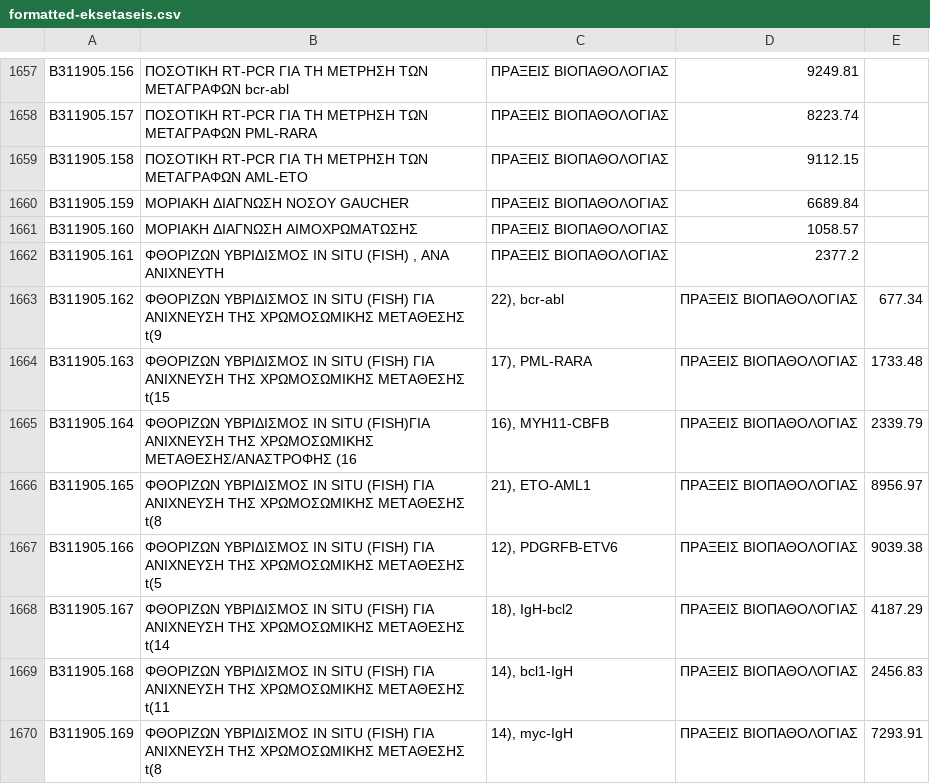
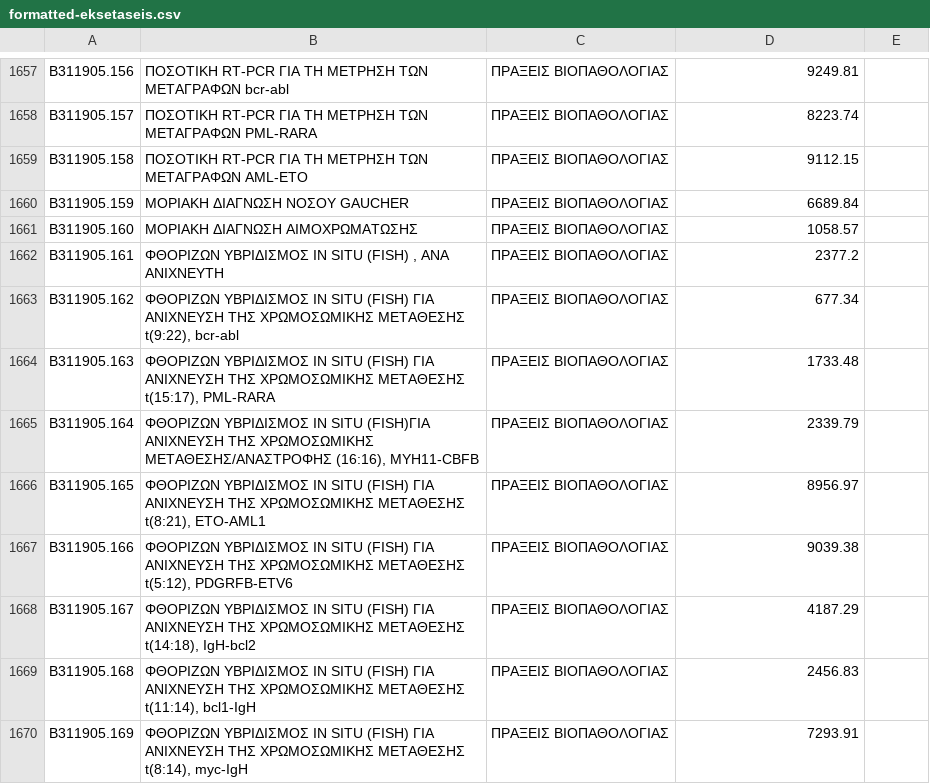
Before and after one commit to angeletopouloum/Hospital-data-management, a CSV file: formatted-data/eksetaseis/formatted-eksetaseis.csv, drawn as a sheet; only a part is shown, gaps mark what is left out; the diff covers the shown part only; the diff names each change by its address in the sheet, - before the commit and + after, or states it on an @@ line.

Commit message:
uploaded final formatted version for eksetaseis

```diff
--- a/formatted-data/eksetaseis/formatted-eksetaseis.csv
+++ b/formatted-data/eksetaseis/formatted-eksetaseis.csv
-B1663: …ΧΡΩΜΟΣΩΜΙΚΗΣ ΜΕΤΑΘΕΣΗΣ t(9
+B1663: …ΧΡΩΜΟΣΩΜΙΚΗΣ ΜΕΤΑΘΕΣΗΣ t(9:22), bcr-abl
-C1663: 22), bcr-abl
+C1663: ΠΡΑΞΕΙΣ ΒΙΟΠΑΘΟΛΟΓΙΑΣ
-D1663: ΠΡΑΞΕΙΣ ΒΙΟΠΑΘΟΛΟΓΙΑΣ
+D1663: 677.34
-E1663: 677.34
+E1663: (empty)
-B1664: …ΧΡΩΜΟΣΩΜΙΚΗΣ ΜΕΤΑΘΕΣΗΣ t(15
+B1664: …ΧΡΩΜΟΣΩΜΙΚΗΣ ΜΕΤΑΘΕΣΗΣ t(15:17), PML-RARA
-C1664: 17), PML-RARA
+C1664: ΠΡΑΞΕΙΣ ΒΙΟΠΑΘΟΛΟΓΙΑΣ
-D1664: ΠΡΑΞΕΙΣ ΒΙΟΠΑΘΟΛΟΓΙΑΣ
+D1664: 1733.48
-E1664: 1733.48
+E1664: (empty)
-B1665: …ΧΡΩΜΟΣΩΜΙΚΗΣ ΜΕΤΑΘΕΣΗΣ/ΑΝΑΣΤΡΟΦΗΣ (16
+B1665: …ΧΡΩΜΟΣΩΜΙΚΗΣ ΜΕΤΑΘΕΣΗΣ/ΑΝΑΣΤΡΟΦΗΣ (16:16), MYH11-CBFB
-C1665: 16), MYH11-CBFB
+C1665: ΠΡΑΞΕΙΣ ΒΙΟΠΑΘΟΛΟΓΙΑΣ
-D1665: ΠΡΑΞΕΙΣ ΒΙΟΠΑΘΟΛΟΓΙΑΣ
+D1665: 2339.79
-E1665: 2339.79
+E1665: (empty)
-B1666: …ΧΡΩΜΟΣΩΜΙΚΗΣ ΜΕΤΑΘΕΣΗΣ t(8
+B1666: …ΧΡΩΜΟΣΩΜΙΚΗΣ ΜΕΤΑΘΕΣΗΣ t(8:21), ETO-AML1
-C1666: 21), ETO-AML1
+C1666: ΠΡΑΞΕΙΣ ΒΙΟΠΑΘΟΛΟΓΙΑΣ
-D1666: ΠΡΑΞΕΙΣ ΒΙΟΠΑΘΟΛΟΓΙΑΣ
+D1666: 8956.97
-E1666: 8956.97
+E1666: (empty)
-B1667: …ΧΡΩΜΟΣΩΜΙΚΗΣ ΜΕΤΑΘΕΣΗΣ t(5
+B1667: …ΧΡΩΜΟΣΩΜΙΚΗΣ ΜΕΤΑΘΕΣΗΣ t(5:12), PDGRFB-ETV6
-C1667: 12), PDGRFB-ETV6
+C1667: ΠΡΑΞΕΙΣ ΒΙΟΠΑΘΟΛΟΓΙΑΣ
-D1667: ΠΡΑΞΕΙΣ ΒΙΟΠΑΘΟΛΟΓΙΑΣ
+D1667: 9039.38
-E1667: 9039.38
+E1667: (empty)
-B1668: …ΧΡΩΜΟΣΩΜΙΚΗΣ ΜΕΤΑΘΕΣΗΣ t(14
+B1668: …ΧΡΩΜΟΣΩΜΙΚΗΣ ΜΕΤΑΘΕΣΗΣ t(14:18), IgH-bcl2
-C1668: 18), IgH-bcl2
+C1668: ΠΡΑΞΕΙΣ ΒΙΟΠΑΘΟΛΟΓΙΑΣ
-D1668: ΠΡΑΞΕΙΣ ΒΙΟΠΑΘΟΛΟΓΙΑΣ
+D1668: 4187.29
-E1668: 4187.29
+E1668: (empty)
-B1669: …ΧΡΩΜΟΣΩΜΙΚΗΣ ΜΕΤΑΘΕΣΗΣ t(11
+B1669: …ΧΡΩΜΟΣΩΜΙΚΗΣ ΜΕΤΑΘΕΣΗΣ t(11:14), bcl1-IgH
-C1669: 14), bcl1-IgH
+C1669: ΠΡΑΞΕΙΣ ΒΙΟΠΑΘΟΛΟΓΙΑΣ
-D1669: ΠΡΑΞΕΙΣ ΒΙΟΠΑΘΟΛΟΓΙΑΣ
+D1669: 2456.83
-E1669: 2456.83
+E1669: (empty)
-B1670: …ΧΡΩΜΟΣΩΜΙΚΗΣ ΜΕΤΑΘΕΣΗΣ t(8
+B1670: …ΧΡΩΜΟΣΩΜΙΚΗΣ ΜΕΤΑΘΕΣΗΣ t(8:14), myc-IgH
-C1670: 14), myc-IgH
+C1670: ΠΡΑΞΕΙΣ ΒΙΟΠΑΘΟΛΟΓΙΑΣ
-D1670: ΠΡΑΞΕΙΣ ΒΙΟΠΑΘΟΛΟΓΙΑΣ
+D1670: 7293.91
-E1670: 7293.91
+E1670: (empty)
```
Also changed, not shown: 15 edited cells elsewhere in this file.
